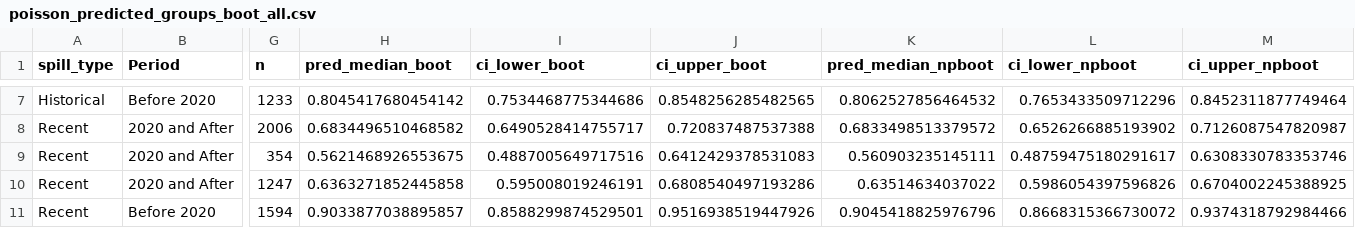
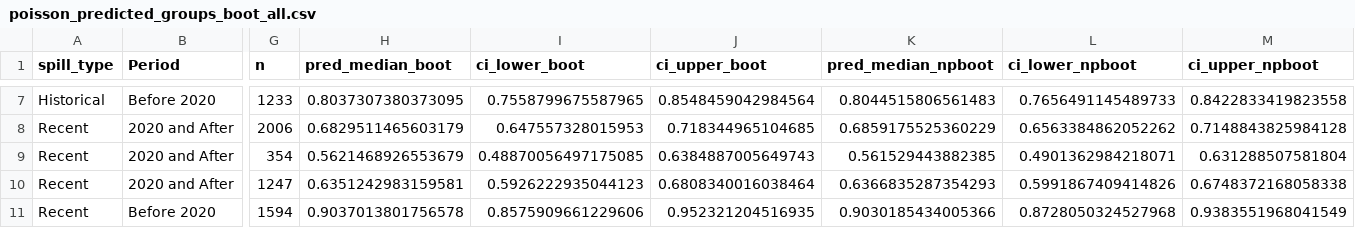
Before and after one commit to dadams-AU/colorado_spills, a CSV file: analysis/new analysis Aug 2025/poisson_predicted_groups_boot_all.csv, drawn as a sheet; only a part is shown, gaps mark what is left out; the diff covers the shown part only; the diff names each change by its address in the sheet, - before the commit and + after, or states it on an @@ line.

```diff
--- a/analysis/new analysis Aug 2025/poisson_predicted_groups_boot_all.csv
+++ b/analysis/new analysis Aug 2025/poisson_predicted_groups_boot_all.csv
-H7 (pred_median_boot): 0.8045417680454142
+H7 (pred_median_boot): 0.8037307380373095
-I7 (ci_lower_boot): 0.7534468775344686
+I7 (ci_lower_boot): 0.7558799675587965
-J7 (ci_upper_boot): 0.8548256285482565
+J7 (ci_upper_boot): 0.8548459042984564
-K7 (pred_median_npboot): 0.8062527856464532
+K7 (pred_median_npboot): 0.8044515806561483
-L7 (ci_lower_npboot): 0.7653433509712296
+L7 (ci_lower_npboot): 0.7656491145489733
-M7 (ci_upper_npboot): 0.8452311877749464
+M7 (ci_upper_npboot): 0.8422833419823558
-H8 (pred_median_boot): 0.6834496510468582
+H8 (pred_median_boot): 0.6829511465603179
-I8 (ci_lower_boot): 0.6490528414755717
+I8 (ci_lower_boot): 0.647557328015953
-J8 (ci_upper_boot): 0.720837487537388
+J8 (ci_upper_boot): 0.718344965104685
-K8 (pred_median_npboot): 0.6833498513379572
+K8 (pred_median_npboot): 0.6859175525360229
-L8 (ci_lower_npboot): 0.6526266885193902
+L8 (ci_lower_npboot): 0.6563384862052262
-M8 (ci_upper_npboot): 0.7126087547820987
+M8 (ci_upper_npboot): 0.7148843825984128
-H9 (pred_median_boot): 0.5621468926553675
+H9 (pred_median_boot): 0.5621468926553679
-I9 (ci_lower_boot): 0.4887005649717516
+I9 (ci_lower_boot): 0.48870056497175085
-J9 (ci_upper_boot): 0.6412429378531083
+J9 (ci_upper_boot): 0.6384887005649743
-K9 (pred_median_npboot): 0.560903235145111
+K9 (pred_median_npboot): 0.561529443882385
-L9 (ci_lower_npboot): 0.48759475180291617
+L9 (ci_lower_npboot): 0.4901362984218071
-M9 (ci_upper_npboot): 0.6308330783353746
+M9 (ci_upper_npboot): 0.631288507581804
-H10 (pred_median_boot): 0.6363271852445858
+H10 (pred_median_boot): 0.6351242983159581
-I10 (ci_lower_boot): 0.595008019246191
+I10 (ci_lower_boot): 0.5926222935044123
-J10 (ci_upper_boot): 0.6808540497193286
+J10 (ci_upper_boot): 0.6808340016038464
-K10 (pred_median_npboot): 0.63514634037022
+K10 (pred_median_npboot): 0.6366835287354293
-L10 (ci_lower_npboot): 0.5986054397596826
+L10 (ci_lower_npboot): 0.5991867409414826
-M10 (ci_upper_npboot): 0.6704002245388925
+M10 (ci_upper_npboot): 0.6748372168058338
-H11 (pred_median_boot): 0.9033877038895857
+H11 (pred_median_boot): 0.9037013801756578
-I11 (ci_lower_boot): 0.8588299874529501
+I11 (ci_lower_boot): 0.8575909661229606
-J11 (ci_upper_boot): 0.9516938519447926
+J11 (ci_upper_boot): 0.952321204516935
-K11 (pred_median_npboot): 0.9045418825976796
+K11 (pred_median_npboot): 0.9030185434005366
-L11 (ci_lower_npboot): 0.8668315366730072
+L11 (ci_lower_npboot): 0.8728050324527968
-M11 (ci_upper_npboot): 0.9374318792984466
+M11 (ci_upper_npboot): 0.9383551968041549
```
Also changed, not shown: 41 edited cells elsewhere in this file, analysis/new analysis Aug 2025/pct_change_period_boot.csv, analysis/new analysis Aug 2025/pct_change_spilltype_boot.csv, 10 other files.
